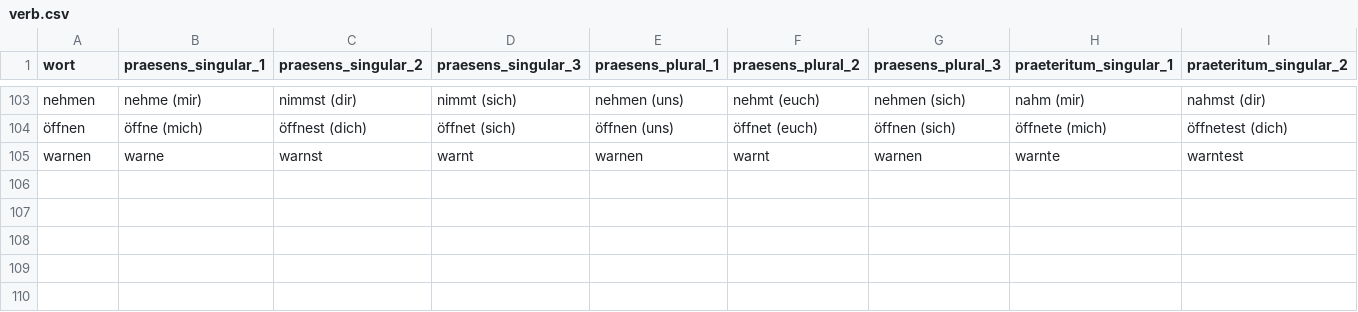
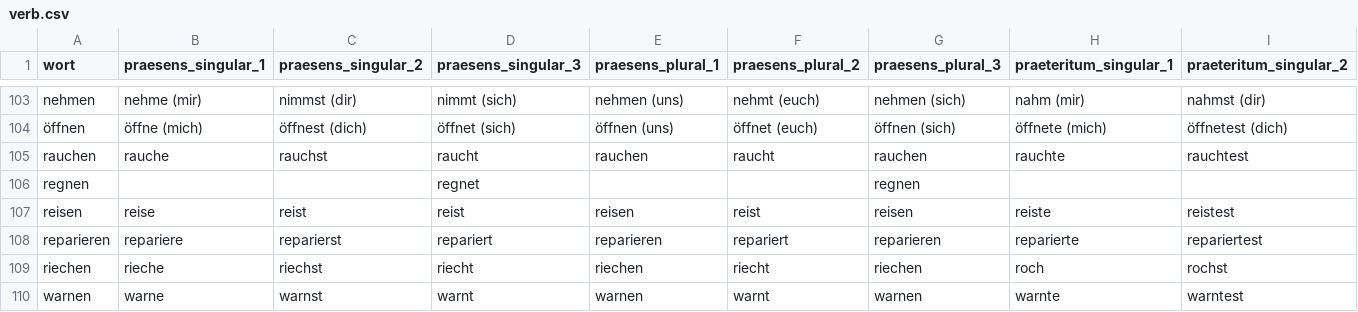
Before and after one commit to AFulgens/ultimate-deutsch, a CSV file: src/data/verb.csv, drawn as a sheet; only a part is shown, gaps mark what is left out; rows hold the shown columns only; the diff names each change by its address in the sheet, - before the commit and + after, or states it on an @@ line.

Commit message:
Add words: A1, verbs r*

```diff
--- a/src/data/verb.csv
+++ b/src/data/verb.csv
+row 105: rauchen | rauche | rauchst | raucht | rauchen | raucht | rauchen | rauchte | rauchtest
+row 106: regnen |  |  | regnet |  |  | regnen
+row 107: reisen | reise | reist | reist | reisen | reist | reisen | reiste | reistest
+row 108: reparieren | repariere | reparierst | repariert | reparieren | repariert | reparieren | reparierte | repariertest
+row 109: riechen | rieche | riechst | riecht | riechen | riecht | riechen | roch | rochst
```
Also changed, not shown: sources/word-lists/a1/A1.csv, src/data/guid.csv, 2 other files.
